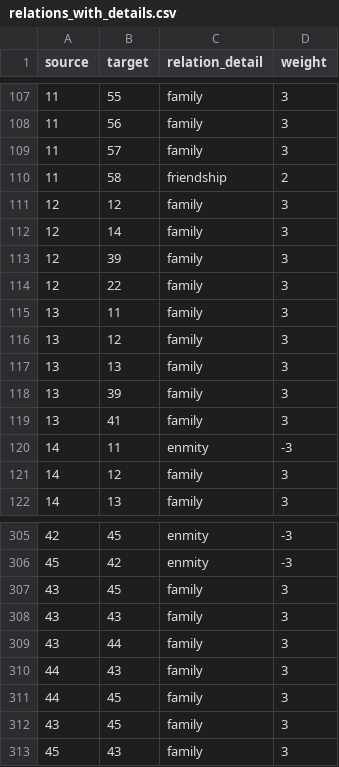
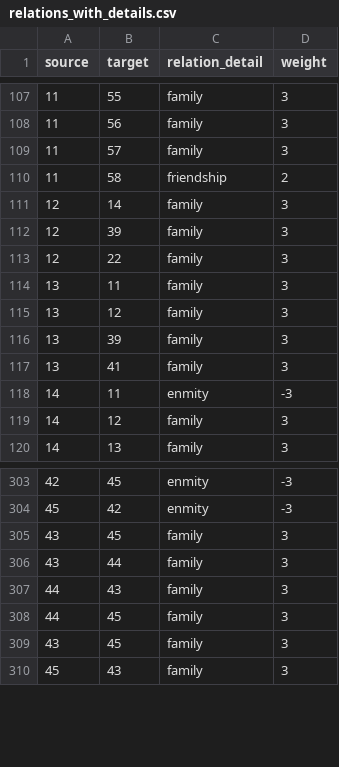
Before and after one commit to Giansimone-Coccia/Social_Network_Analysis, a CSV file: Data/relations_with_details.csv, drawn as a sheet; only a part is shown, gaps mark what is left out; the diff names each change by its address in the sheet, - before the commit and + after, or states it on an @@ line.

```diff
--- a/Data/relations_with_details.csv
+++ b/Data/relations_with_details.csv
-row 111: 12 | 12 | family | 3
-row 117: 13 | 13 | family | 3
-row 308: 43 | 43 | family | 3
```
Also changed, not shown: Data/combined_relations.csv, 2 other files.
